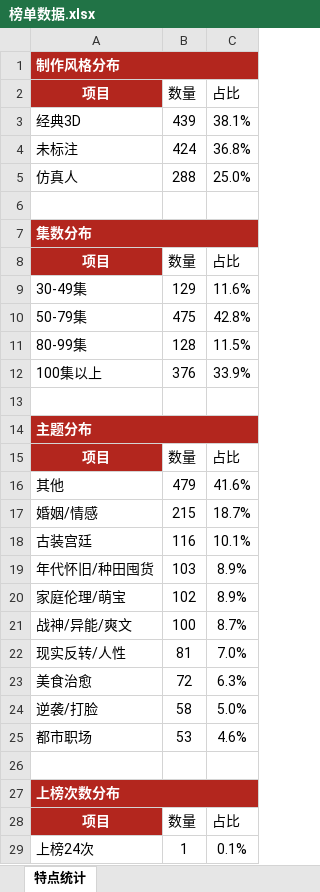
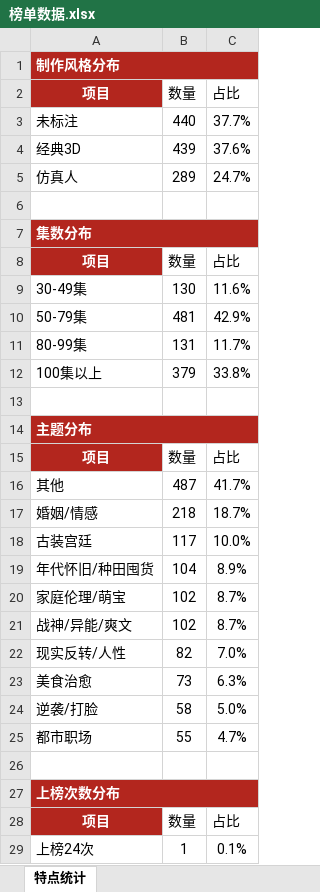
Before and after one commit to 2m247cdz9k-design/tomato-drama-rankings, an Excel workbook: 榜单数据.xlsx, sheet 特点统计, drawn as a sheet; only a part is shown; values as stored, in another font and other column widths than the file's, no borders; removed rows and columns are numbered as before the commit, all else as after; the diff covers the shown part only; the diff names each change by its address in the sheet, - before the commit and + after, or states it on an @@ line.

```diff
--- a/榜单数据.xlsx (sheet 特点统计)
+++ b/榜单数据.xlsx (sheet 特点统计)
+row 3: 未标注 | 440 | 37.7%
-C4 (占比): 38.1%
+C4 (占比): 37.6%
-row 4: 未标注 | 424 | 36.8%
-B5 (数量): 288
+B5 (数量): 289
-C5 (占比): 25.0%
+C5 (占比): 24.7%
-B9 (数量): 129
+B9 (数量): 130
-B10 (数量): 475
+B10 (数量): 481
-C10 (占比): 42.8%
+C10 (占比): 42.9%
-B11 (数量): 128
+B11 (数量): 131
-C11 (占比): 11.5%
+C11 (占比): 11.7%
-B12 (数量): 376
+B12 (数量): 379
-C12 (占比): 33.9%
+C12 (占比): 33.8%
-B16 (数量): 479
+B16 (数量): 487
-C16 (占比): 41.6%
+C16 (占比): 41.7%
-B17 (数量): 215
+B17 (数量): 218
-B18 (数量): 116
+B18 (数量): 117
-C18 (占比): 10.1%
+C18 (占比): 10.0%
-B19 (数量): 103
+B19 (数量): 104
-C20 (占比): 8.9%
+C20 (占比): 8.7%
-B21 (数量): 100
+B21 (数量): 102
-B22 (数量): 81
+B22 (数量): 82
-B23 (数量): 72
+B23 (数量): 73
-B25 (数量): 53
+B25 (数量): 55
-C25 (占比): 4.6%
+C25 (占比): 4.7%
```
Also changed, not shown: 1 added row, 1 removed row and 31 edited cells elsewhere in this sheet, sheet 上榜的新剧, sheet 当日新剧上榜单, sheet 常青榜, 2 other files.
